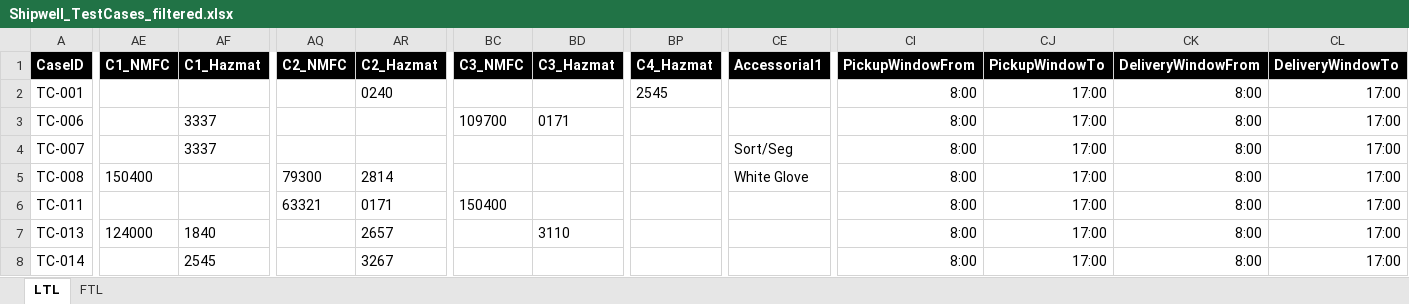
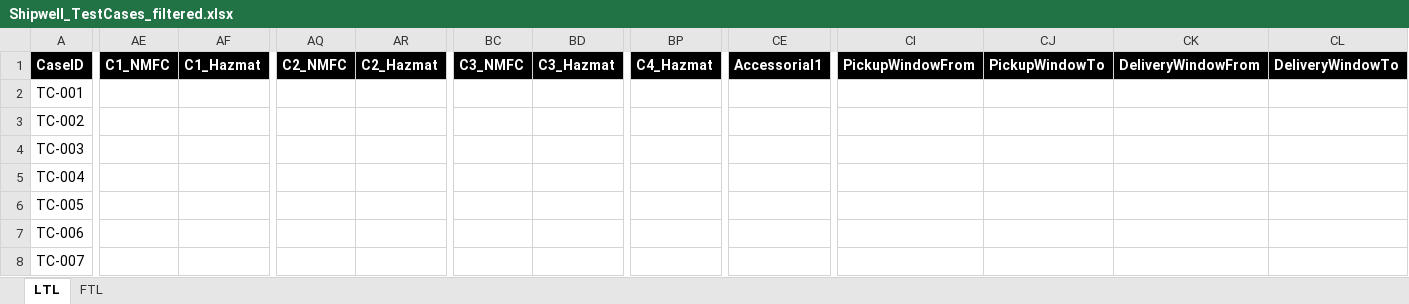
Before and after one commit to JuanDiegoValenciaDuque/Serenity-Screenplay-Playwright-Cucumber-TypeScript, an Excel workbook: src/models/Shipwell_TestCases_filtered.xlsx, sheet LTL, drawn as a sheet; only a part is shown, gaps mark what is left out; values as stored, in another font and other column widths than the file's, no borders; the diff covers the shown part only; the diff names each change by its address in the sheet, - before the commit and + after, or states it on an @@ line.

```diff
--- a/src/models/Shipwell_TestCases_filtered.xlsx (sheet LTL)
+++ b/src/models/Shipwell_TestCases_filtered.xlsx (sheet LTL)
-AR2 (C2_Hazmat): 0240
+AR2 (C2_Hazmat): (empty)
-BP2 (C4_Hazmat): 2545
+BP2 (C4_Hazmat): (empty)
-CI2:CI8 (PickupWindowFrom): 8:00
+CI2:CI8 (PickupWindowFrom): (empty)
-CJ2:CJ8 (PickupWindowTo): 17:00
+CJ2:CJ8 (PickupWindowTo): (empty)
-CK2:CK8 (DeliveryWindowFrom): 8:00
+CK2:CK8 (DeliveryWindowFrom): (empty)
-CL2:CL8 (DeliveryWindowTo): 17:00
+CL2:CL8 (DeliveryWindowTo): (empty)
-A3 (CaseID): TC-006
+A3 (CaseID): TC-002
-AF3:AF4 (C1_Hazmat): 3337
+AF3:AF4 (C1_Hazmat): (empty)
-BC3 (C3_NMFC): 109700
+BC3 (C3_NMFC): (empty)
-BD3 (C3_Hazmat): 0171
+BD3 (C3_Hazmat): (empty)
-A4 (CaseID): TC-007
+A4 (CaseID): TC-003
-CE4 (Accessorial1): Sort/Seg
+CE4 (Accessorial1): (empty)
-A5 (CaseID): TC-008
+A5 (CaseID): TC-004
-AE5 (C1_NMFC): 150400
+AE5 (C1_NMFC): (empty)
-AQ5 (C2_NMFC): 79300
+AQ5 (C2_NMFC): (empty)
-AR5 (C2_Hazmat): 2814
+AR5 (C2_Hazmat): (empty)
-CE5 (Accessorial1): White Glove
+CE5 (Accessorial1): (empty)
-A6 (CaseID): TC-011
+A6 (CaseID): TC-005
-AQ6 (C2_NMFC): 63321
+AQ6 (C2_NMFC): (empty)
-AR6 (C2_Hazmat): 0171
+AR6 (C2_Hazmat): (empty)
-BC6 (C3_NMFC): 150400
+BC6 (C3_NMFC): (empty)
-A7 (CaseID): TC-013
+A7 (CaseID): TC-006
-AE7 (C1_NMFC): 124000
+AE7 (C1_NMFC): (empty)
-AF7 (C1_Hazmat): 1840
+AF7 (C1_Hazmat): (empty)
-AR7 (C2_Hazmat): 2657
+AR7 (C2_Hazmat): (empty)
-BD7 (C3_Hazmat): 3110
+BD7 (C3_Hazmat): (empty)
-A8 (CaseID): TC-014
+A8 (CaseID): TC-007
-AF8 (C1_Hazmat): 2545
+AF8 (C1_Hazmat): (empty)
-AR8 (C2_Hazmat): 3267
+AR8 (C2_Hazmat): (empty)
```
Also changed, not shown: 755 edited cells elsewhere in this sheet, 4 other files.
